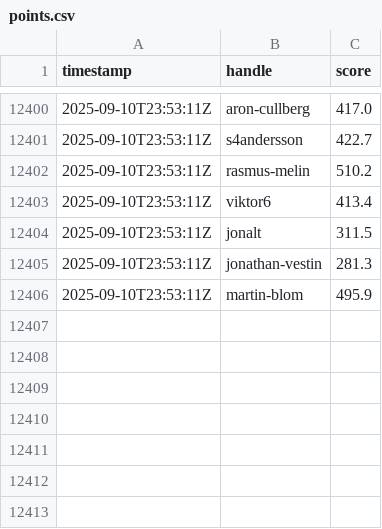
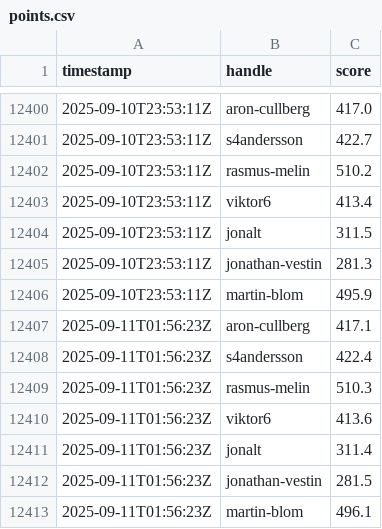
Before and after one commit to aroncullberg/kattis-data, a CSV file: points.csv, drawn as a sheet; only a part is shown, gaps mark what is left out.

```diff
--- a/points.csv
+++ b/points.csv
@@ -12406 +12406,8 @@ timestamp,handle,score
 2025-09-10T23:53:11Z,martin-blom,495.9
+2025-09-11T01:56:23Z,aron-cullberg,417.1
+2025-09-11T01:56:23Z,s4andersson,422.4
+2025-09-11T01:56:23Z,rasmus-melin,510.3
+2025-09-11T01:56:23Z,viktor6,413.6
+2025-09-11T01:56:23Z,jonalt,311.4
+2025-09-11T01:56:23Z,jonathan-vestin,281.5
+2025-09-11T01:56:23Z,martin-blom,496.1
```
